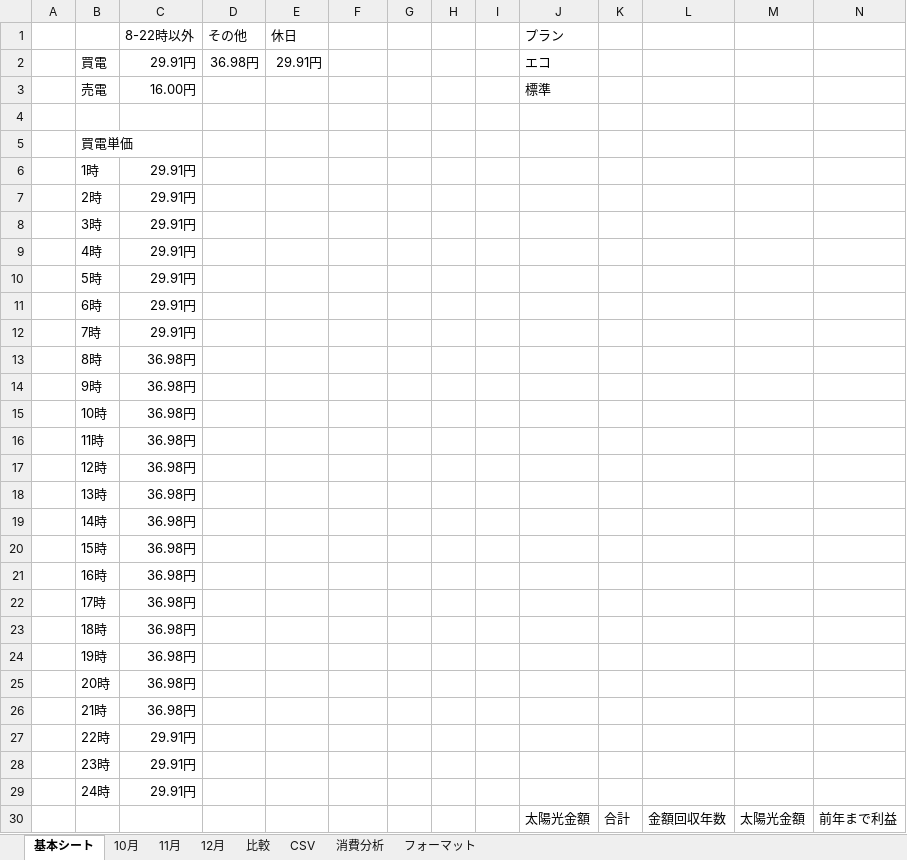
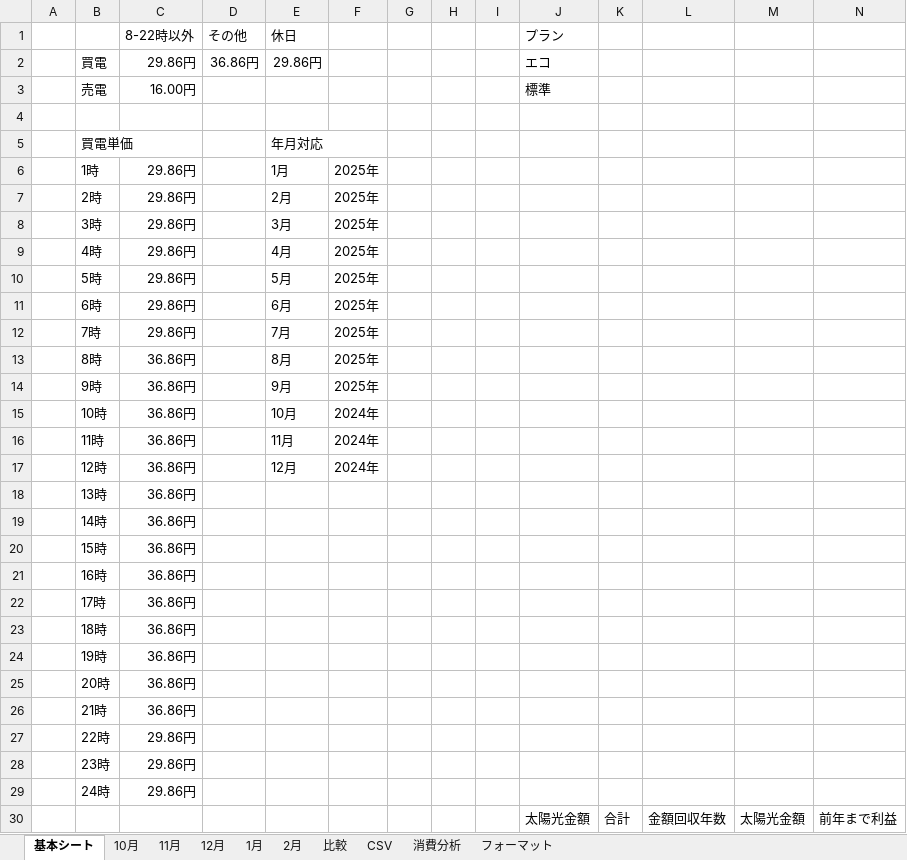
Before and after one commit to nagamasa1969/WindowsVBA, an Excel workbook: 2024年度_太陽光計算.xlsm, sheet 基本シート, drawn as a sheet; only a part is shown; values as stored, in another font and other column widths than the file's, no borders; charts and pictures not drawn; removed rows and columns are numbered as before the commit, all else as after; the diff covers the shown part only; the diff names each change by its address in the sheet, - before the commit and + after, or states it on an @@ line.

```diff
--- a/2024年度_太陽光計算.xlsm (sheet 基本シート)
+++ b/2024年度_太陽光計算.xlsm (sheet 基本シート)
+sheet tab: 1月
+sheet tab: 2月
-C2: 29.91円
+C2: 29.86円
-D2: 36.98円
+D2: 36.86円
-E2: 29.91円
+E2: 29.86円
-E5: (empty)
+E5: 年月対応
-row 6:  | 1時 | 29.91円
-row 7:  | 2時 | 29.91円
-row 8:  | 3時 | 29.91円
-row 9:  | 4時 | 29.91円
-row 10:  | 5時 | 29.91円
-row 11:  | 6時 | 29.91円
-row 12:  | 7時 | 29.91円
-row 13:  | 8時 | 36.98円
-row 14:  | 9時 | 36.98円
-row 15:  | 10時 | 36.98円
-row 16:  | 11時 | 36.98円
-row 17:  | 12時 | 36.98円
+row 6:  | 1時 | 29.86円 |  | 1月 | 2025年
+row 7:  | 2時 | 29.86円 |  | 2月 | 2025年
+row 8:  | 3時 | 29.86円 |  | 3月 | 2025年
+row 9:  | 4時 | 29.86円 |  | 4月 | 2025年
+row 10:  | 5時 | 29.86円 |  | 5月 | 2025年
+row 11:  | 6時 | 29.86円 |  | 6月 | 2025年
+row 12:  | 7時 | 29.86円 |  | 7月 | 2025年
+row 13:  | 8時 | 36.86円 |  | 8月 | 2025年
+row 14:  | 9時 | 36.86円 |  | 9月 | 2025年
+row 15:  | 10時 | 36.86円 |  | 10月 | 2024年
+row 16:  | 11時 | 36.86円 |  | 11月 | 2024年
+row 17:  | 12時 | 36.86円 |  | 12月 | 2024年
-C18:C26: 36.98円
+C18:C26: 36.86円
-C27:C29: 29.91円
+C27:C29: 29.86円
```
Also changed, not shown: 6 added rows, 6 removed rows and 3 edited cells elsewhere in this sheet, sheet 12月, sheet CSV, sheet 11月, sheet 10月, sheet フォーマット, formulas that keep their value, hidden cells, charts or pictures.
